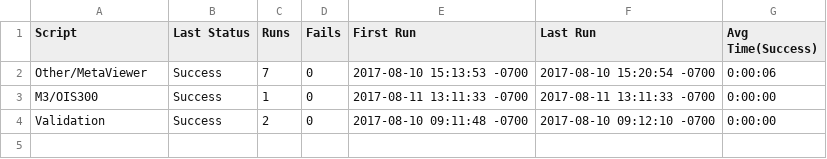
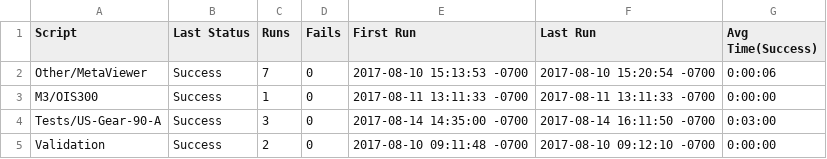
Before and after one commit to hbhardwaj03/Andyz-POC, a CSV file: Results/SuiteStatistics.csv, drawn as a sheet.

Commit message:
add us-gear-90-a and b

```diff
--- a/Results/SuiteStatistics.csv
+++ b/Results/SuiteStatistics.csv
@@ -3,2 +3,3 @@ Other/MetaViewer,Success,7,0,2017-08-10 15:13:53 -0700,2017-08-10 15:20:54 -0700
 M3/OIS300,Success,1,0,2017-08-11 13:11:33 -0700,2017-08-11 13:11:33 -0700,0:00:00
+Tests/US-Gear-90-A,Success,3,0,2017-08-14 14:35:00 -0700,2017-08-14 16:11:50 -0700,0:03:00
 Validation,Success,2,0,2017-08-10 09:11:48 -0700,2017-08-10 09:12:10 -0700,0:00:00
```
Also changed, not shown: 56 other files.
